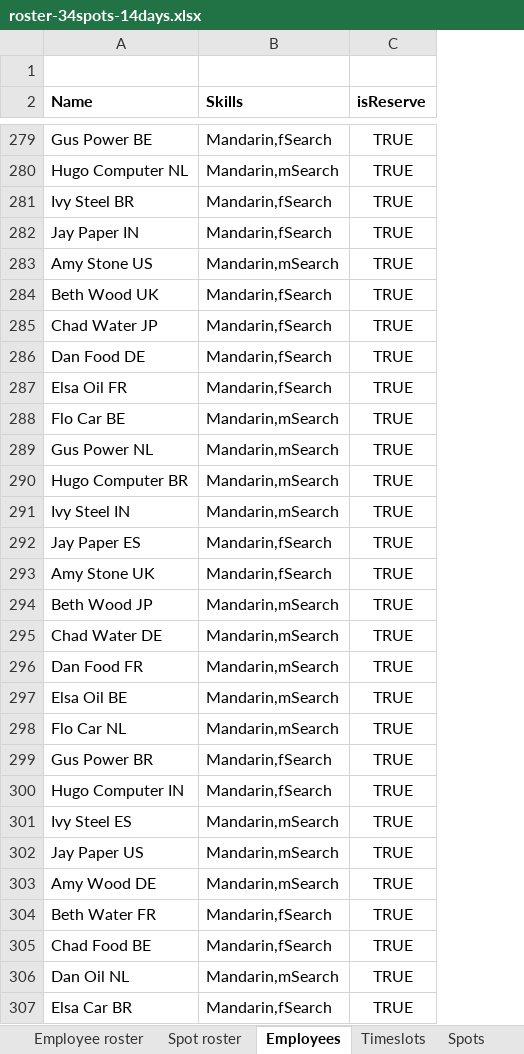
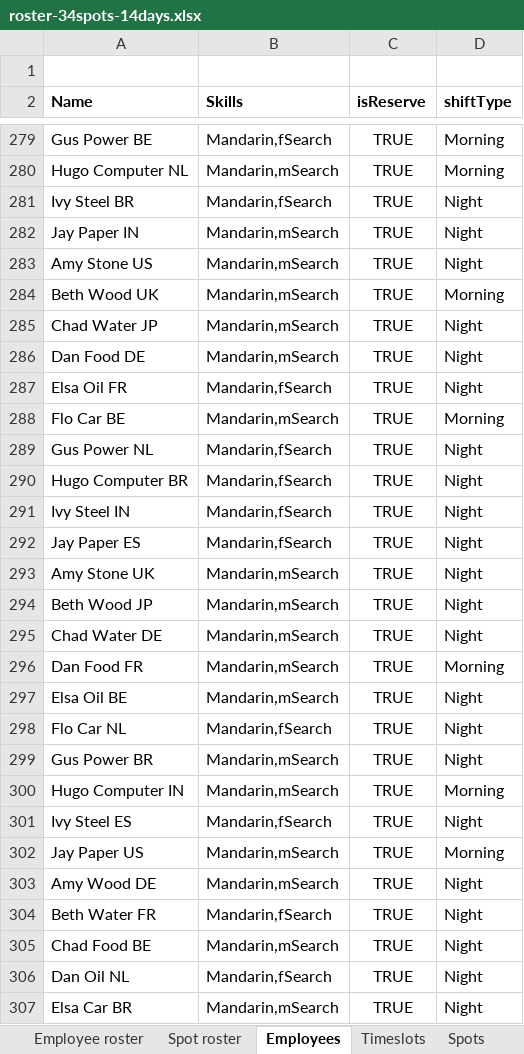
Before and after one commit to gitr32/DutyRoster, an Excel workbook: optaplanner-training-lab902-solution/data/workerrostering/import/roster-34spots-14days.xlsx, sheet Employees, drawn as a sheet; only a part is shown, gaps mark what is left out; values as stored, in another font and other column widths than the file's, no borders; the diff covers the shown part only; the diff names each change by its address in the sheet, - before the commit and + after, or states it on an @@ line.

Commit message:
Stable assignment with breaks and permanent assignment of 2 consecutive shift assignment

```diff
--- a/optaplanner-training-lab902-solution/data/workerrostering/import/roster-34spots-14days.xlsx (sheet Employees)
+++ b/optaplanner-training-lab902-solution/data/workerrostering/import/roster-34spots-14days.xlsx (sheet Employees)
+column D (shiftType), rows 279-307: Morning | Morning | Night | Night | Night | Morning | Night | Night | Night | Morning | Night | Night | Night | Night | Night | Night | Night | Morning | Night | Night | Night | Morning | Night | Morning | Night | Night | Night | Night | Night
-B282 (Skills): Mandarin,fSearch
+B282 (Skills): Mandarin,mSearch
-B284:B286 (Skills): Mandarin,fSearch
+B284:B286 (Skills): Mandarin,mSearch
-B289:B291 (Skills): Mandarin,mSearch
+B289:B291 (Skills): Mandarin,fSearch
-B293 (Skills): Mandarin,fSearch
+B293 (Skills): Mandarin,mSearch
-B298 (Skills): Mandarin,mSearch
+B298 (Skills): Mandarin,fSearch
-B299:B300 (Skills): Mandarin,fSearch
+B299:B300 (Skills): Mandarin,mSearch
-B301 (Skills): Mandarin,mSearch
+B301 (Skills): Mandarin,fSearch
-B305 (Skills): Mandarin,fSearch
+B305 (Skills): Mandarin,mSearch
-B306 (Skills): Mandarin,mSearch
+B306 (Skills): Mandarin,fSearch
-B307 (Skills): Mandarin,fSearch
+B307 (Skills): Mandarin,mSearch
```
Also changed, not shown: 167 edited cells elsewhere in this sheet, 4 other files.
